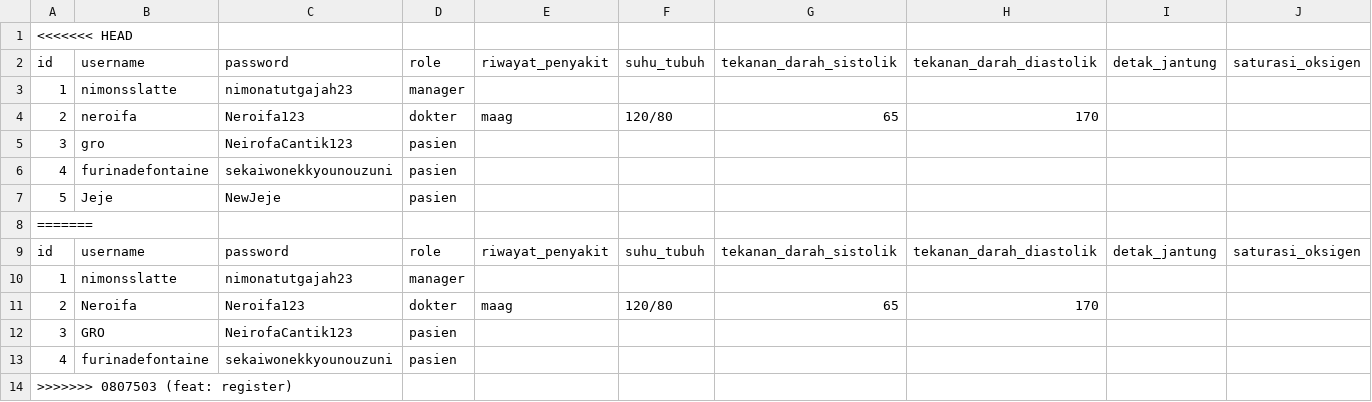
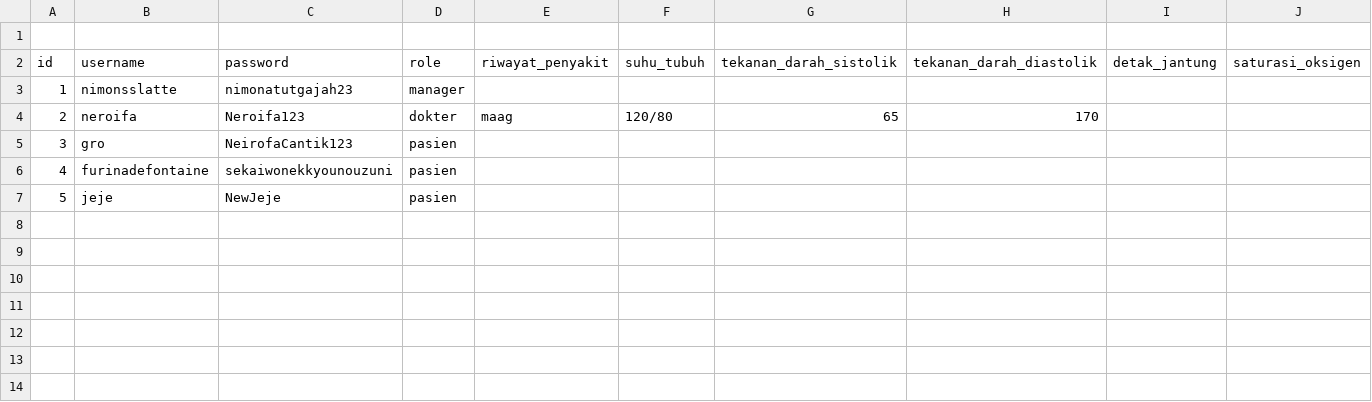
Before and after one commit to YavieAzka/nimons-hospital, a CSV file: data/user.csv, drawn as a sheet; only a part is shown; rows hold the shown columns only; the diff names each change by its address in the sheet, - before the commit and + after, or states it on an @@ line.

```diff
--- a/data/user.csv
+++ b/data/user.csv
-A1 (id): <<<<<<< HEAD
+A1 (id): (empty)
-B7 (username): Jeje
+B7 (username): jeje
-row 8: =======
-row 9: id | username | password | role | riwayat_penyakit | suhu_tubuh | tekanan_darah_sistolik | tekanan_darah_diastolik | detak_jantung | saturasi_oksigen
-row 10: 1 | nimonsslatte | nimonatutgajah23 | manager
-row 11: 2 | Neroifa | Neroifa123 | dokter | maag | 120/80 | 65 | 170
-row 12: 3 | GRO | NeirofaCantik123 | pasien
-row 13: 4 | furinadefontaine | sekaiwonekkyounouzuni | pasien
-row 14: >>>>>>> 0807503 (feat: register)
```
Also changed, not shown: 3 other files.
